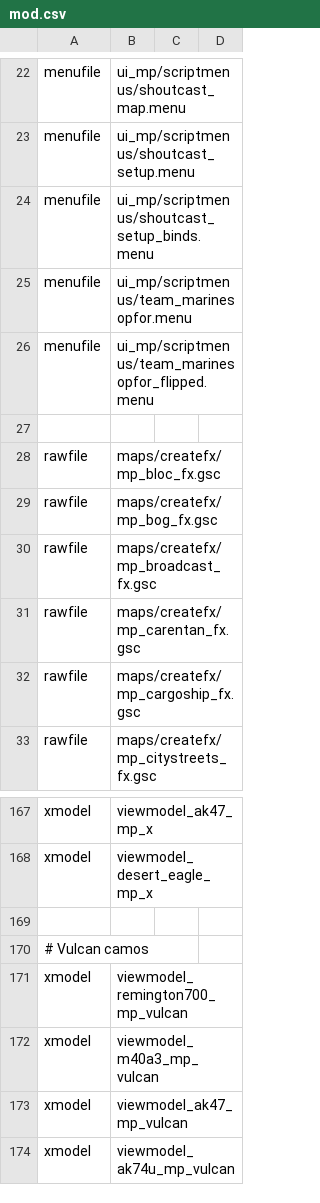
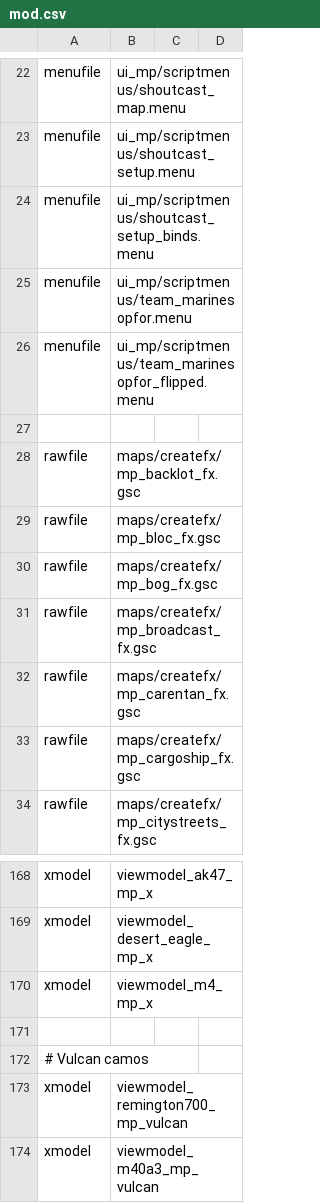
Before and after one commit to warkingous/promod_x, a CSV file: mod.csv, drawn as a sheet; only a part is shown, gaps mark what is left out; the shorter side is filled out with more unchanged rows.

```diff
--- a/mod.csv
+++ b/mod.csv
@@ -27,2 +27,3 @@ menufile,ui_mp/scriptmenus/team_marinesopfor_flipped.menu
 
+rawfile,maps/createfx/mp_backlot_fx.gsc
 rawfile,maps/createfx/mp_bloc_fx.gsc
@@ -168,2 +169,3 @@ xmodel,viewmodel_ak47_mp_x
 xmodel,viewmodel_desert_eagle_mp_x
+xmodel,viewmodel_m4_mp_x
 
```
Also changed, not shown: mp/mapsTable.csv, promod/customStatsTable.csv, 28 other files.
